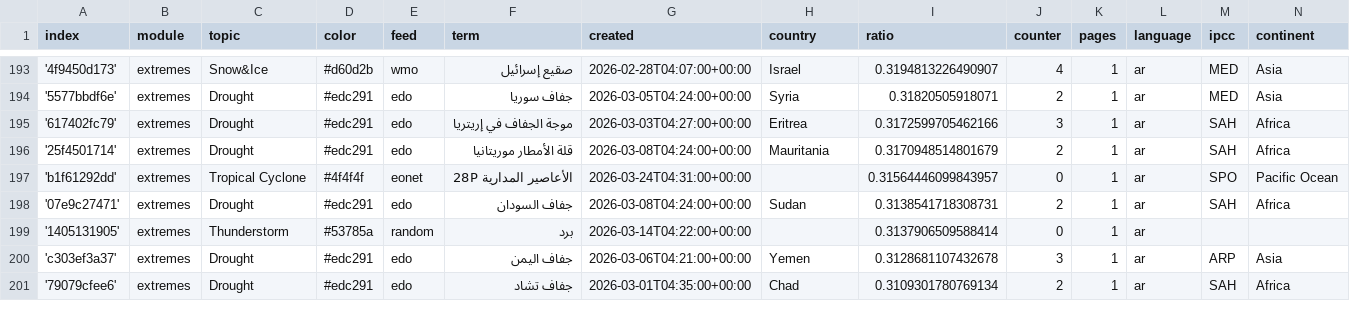
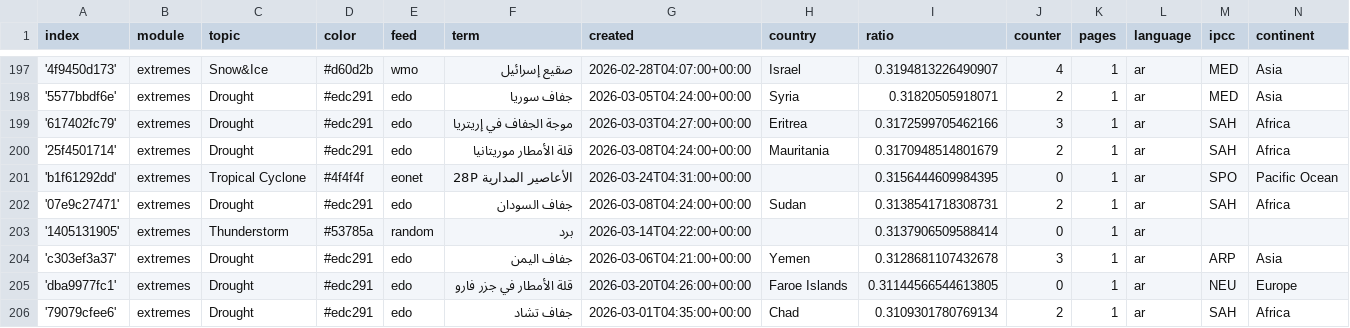
Before and after one commit to MarcoL95-News25/ArabianExtremes, a CSV file: terms.csv, drawn as a sheet; only a part is shown, gaps mark what is left out; the diff covers the shown part only.

Commit message:
Commit from GitHub Actions (import:0.0)

```diff
--- a/terms.csv
+++ b/terms.csv
@@ -196,3 +200,3 @@ index,module,topic,color,feed,term,created,country,ratio,counter,pages,language,
 '25f4501714',extremes,Drought,#edc291,edo,قلة الأمطار موريتانيا,2026-03-08T04:24:00+00:00,Mauritania,0.3170948514801679,2,1,ar,SAH,Africa
-'b1f61292dd',extremes,Tropical Cyclone,#4f4f4f,eonet,الأعاصير المدارية 28P,2026-03-24T04:31:00+00:00,,0.31564446099843957,0,1,ar,SPO,Pacific Ocean
+'b1f61292dd',extremes,Tropical Cyclone,#4f4f4f,eonet,الأعاصير المدارية 28P,2026-03-24T04:31:00+00:00,,0.3156444609984395,0,1,ar,SPO,Pacific Ocean
 '07e9c27471',extremes,Drought,#edc291,edo,جفاف السودان,2026-03-08T04:24:00+00:00,Sudan,0.3138541718308731,2,1,ar,SAH,Africa
@@ -200,2 +204,3 @@ index,module,topic,color,feed,term,created,country,ratio,counter,pages,language,
 'c303ef3a37',extremes,Drought,#edc291,edo,جفاف اليمن,2026-03-06T04:21:00+00:00,Yemen,0.3128681107432678,3,1,ar,ARP,Asia
+'dba9977fc1',extremes,Drought,#edc291,edo,قلة الأمطار في جزر فارو,2026-03-20T04:26:00+00:00,Faroe Islands,0.31144566544613805,0,1,ar,NEU,Europe
 '79079cfee6',extremes,Drought,#edc291,edo,جفاف تشاد,2026-03-01T04:35:00+00:00,Chad,0.3109301780769134,2,1,ar,SAH,Africa
```
Also changed, not shown: 6 added rows and 1 edited cell elsewhere in this file.
